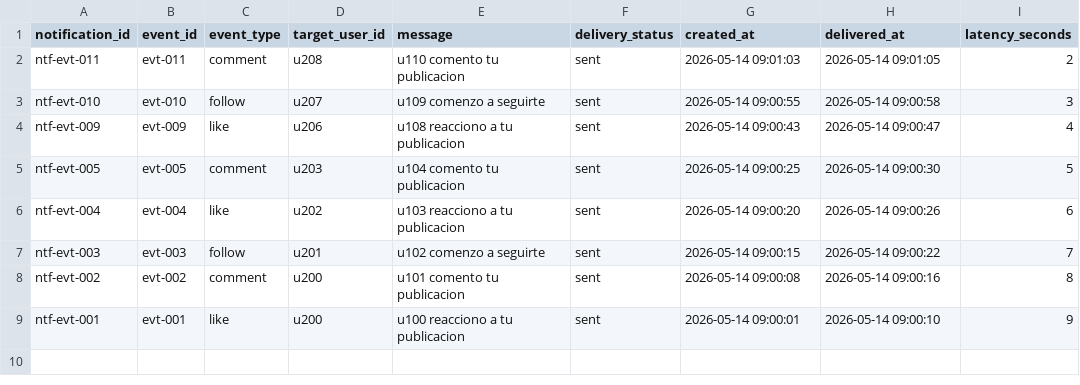
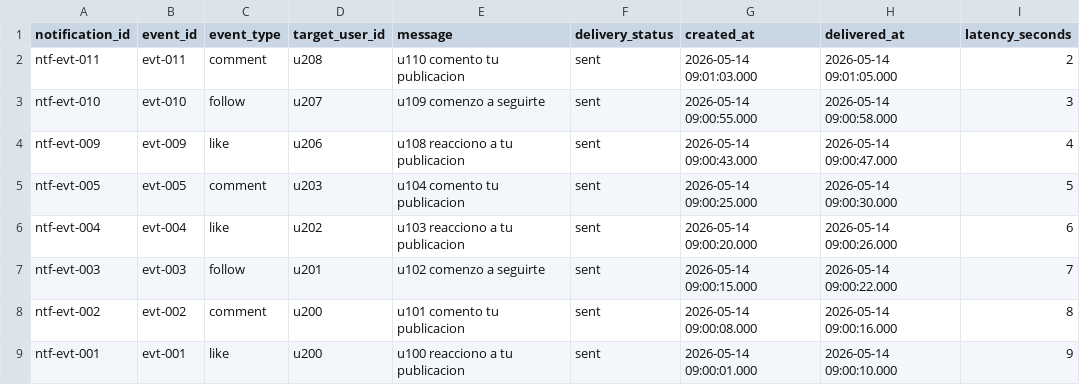
Before and after one commit to vicentehueichapan/ProyecGEIA, a CSV file: data/reports/notifications.csv, drawn as a sheet.

```diff
--- a/data/reports/notifications.csv
+++ b/data/reports/notifications.csv
@@ -1,9 +1,9 @@
 notification_id,event_id,event_type,target_user_id,message,delivery_status,created_at,delivered_at,latency_seconds
-ntf-evt-011,evt-011,comment,u208,u110 comento tu publicacion,sent,2026-05-14 09:01:03,2026-05-14 09:01:05,2
-ntf-evt-010,evt-010,follow,u207,u109 comenzo a seguirte,sent,2026-05-14 09:00:55,2026-05-14 09:00:58,3
-ntf-evt-009,evt-009,like,u206,u108 reacciono a tu publicacion,sent,2026-05-14 09:00:43,2026-05-14 09:00:47,4
-ntf-evt-005,evt-005,comment,u203,u104 comento tu publicacion,sent,2026-05-14 09:00:25,2026-05-14 09:00:30,5
-ntf-evt-004,evt-004,like,u202,u103 reacciono a tu publicacion,sent,2026-05-14 09:00:20,2026-05-14 09:00:26,6
-ntf-evt-003,evt-003,follow,u201,u102 comenzo a seguirte,sent,2026-05-14 09:00:15,2026-05-14 09:00:22,7
-ntf-evt-002,evt-002,comment,u200,u101 comento tu publicacion,sent,2026-05-14 09:00:08,2026-05-14 09:00:16,8
-ntf-evt-001,evt-001,like,u200,u100 reacciono a tu publicacion,sent,2026-05-14 09:00:01,2026-05-14 09:00:10,9
+ntf-evt-011,evt-011,comment,u208,u110 comento tu publicacion,sent,2026-05-14 09:01:03.000,2026-05-14 09:01:05.000,2
+ntf-evt-010,evt-010,follow,u207,u109 comenzo a seguirte,sent,2026-05-14 09:00:55.000,2026-05-14 09:00:58.000,3
+ntf-evt-009,evt-009,like,u206,u108 reacciono a tu publicacion,sent,2026-05-14 09:00:43.000,2026-05-14 09:00:47.000,4
+ntf-evt-005,evt-005,comment,u203,u104 comento tu publicacion,sent,2026-05-14 09:00:25.000,2026-05-14 09:00:30.000,5
+ntf-evt-004,evt-004,like,u202,u103 reacciono a tu publicacion,sent,2026-05-14 09:00:20.000,2026-05-14 09:00:26.000,6
+ntf-evt-003,evt-003,follow,u201,u102 comenzo a seguirte,sent,2026-05-14 09:00:15.000,2026-05-14 09:00:22.000,7
+ntf-evt-002,evt-002,comment,u200,u101 comento tu publicacion,sent,2026-05-14 09:00:08.000,2026-05-14 09:00:16.000,8
+ntf-evt-001,evt-001,like,u200,u100 reacciono a tu publicacion,sent,2026-05-14 09:00:01.000,2026-05-14 09:00:10.000,9
```
Also changed, not shown: data/processed/events_processed.csv, data/reports/comments_recent.csv, 12 other files.
